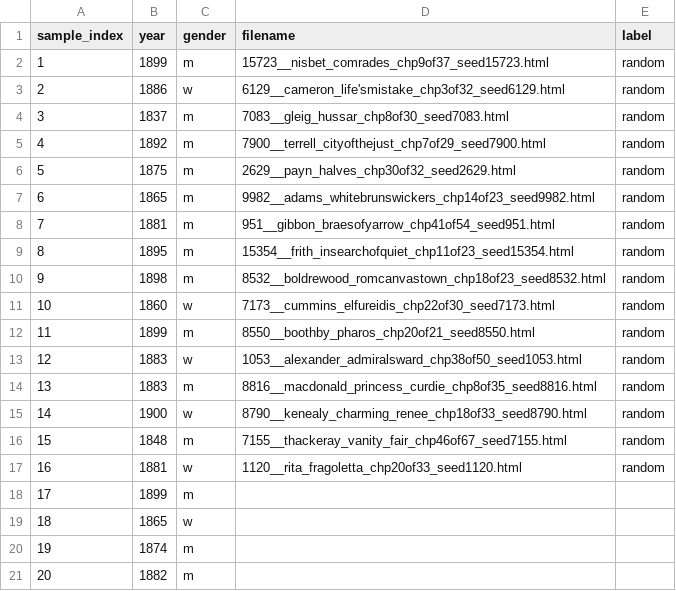
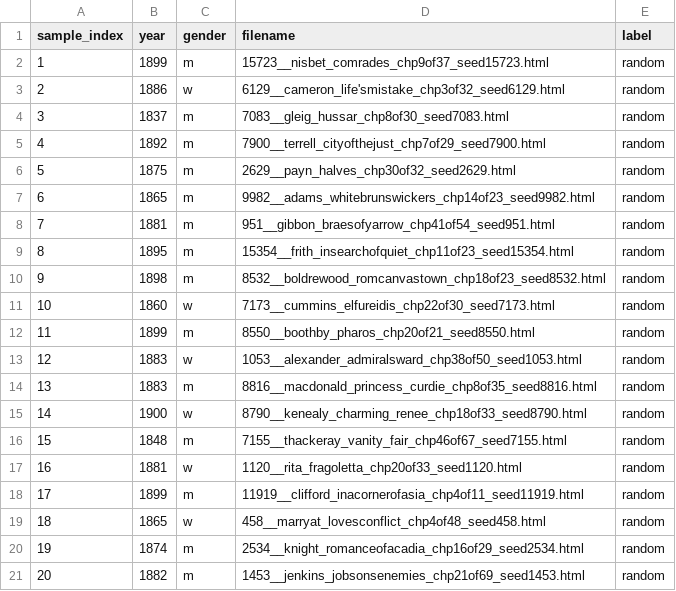
Before and after one commit to ge1789/common-library, a CSV file: random_canon.csv, drawn as a sheet.

Commit message:
metadata: update random_canon.csv

```diff
--- a/random_canon.csv
+++ b/random_canon.csv
@@ -17,5 +17,5 @@ sample_index,year,gender,filename,label
 16,1881,w,1120__rita_fragoletta_chp20of33_seed1120.html,random
-17,1899,m,,
-18,1865,w,,
-19,1874,m,,
-20,1882,m,,
+17,1899,m,11919__clifford_inacornerofasia_chp4of11_seed11919.html,random
+18,1865,w,458__marryat_lovesconflict_chp4of48_seed458.html,random
+19,1874,m,2534__knight_romanceofacadia_chp16of29_seed2534.html,random
+20,1882,m,1453__jenkins_jobsonsenemies_chp21of69_seed1453.html,random
```
